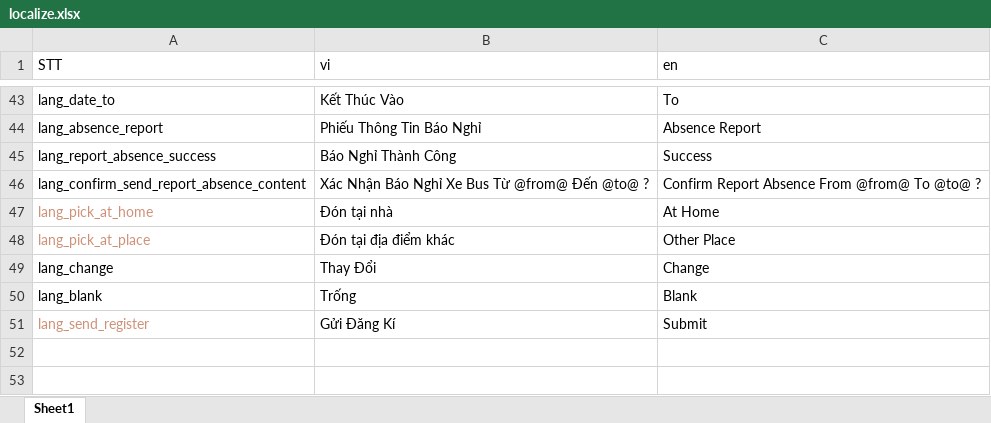
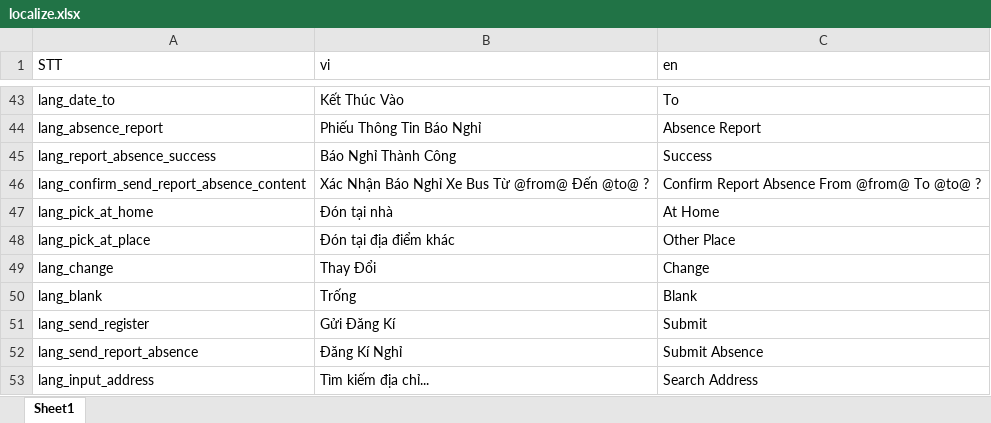
Before and after one commit to doannd1997/RN, an Excel workbook: tools/localize/localize.xlsx, sheet Sheet1, drawn as a sheet; only a part is shown, gaps mark what is left out; values as stored, in another font and other column widths than the file's, no borders; the diff names each change by its address in the sheet, - before the commit and + after, or states it on an @@ line.

```diff
--- a/tools/localize/localize.xlsx (sheet Sheet1)
+++ b/tools/localize/localize.xlsx (sheet Sheet1)
-A47:A48 text colour: #CE9178
+A47:A48 text colour: black
-A51 text colour: #CE9178
+A51 text colour: black
+row 52: lang_send_report_absence | Đăng Kí Nghỉ | Submit Absence
+row 53: lang_input_address | Tìm kiếm địa chỉ... | Search Address
```
Also changed, not shown: 9 other files.
